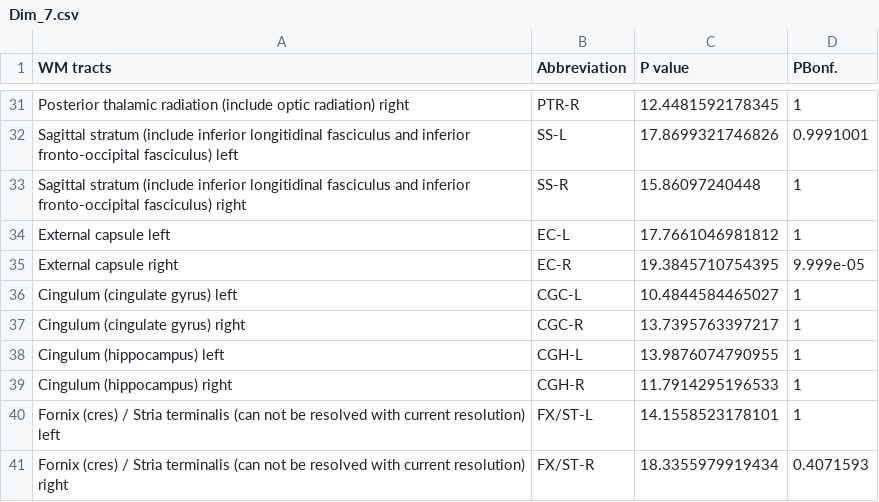
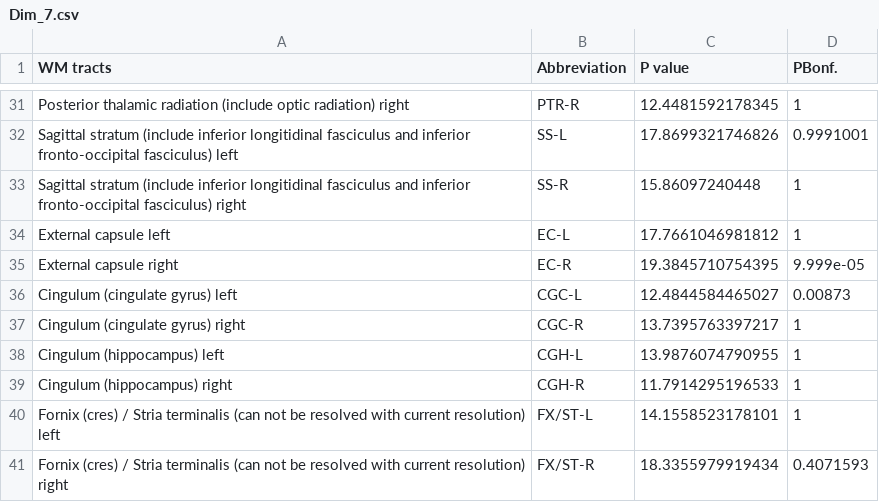
Before and after one commit to UDIP-FA/Dim_visualization, a CSV file: WM_stat/Dim_7.csv, drawn as a sheet; only a part is shown, gaps mark what is left out.

Commit message:
Update Dim_7.csv

```diff
--- a/WM_stat/Dim_7.csv
+++ b/WM_stat/Dim_7.csv
@@ -35,3 +35,3 @@ External capsule left,EC-L,17.7661046981812,1
 External capsule right,EC-R,19.3845710754395,9.999e-05
-Cingulum (cingulate gyrus) left,CGC-L,10.4844584465027,1
+Cingulum (cingulate gyrus) left,CGC-L,12.4844584465027,0.00873
 Cingulum (cingulate gyrus) right,CGC-R,13.7395763397217,1
```
